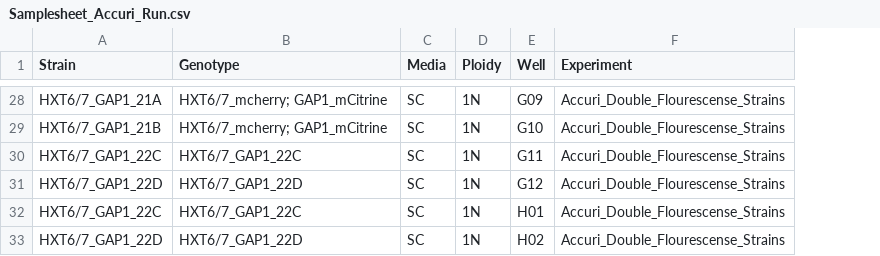
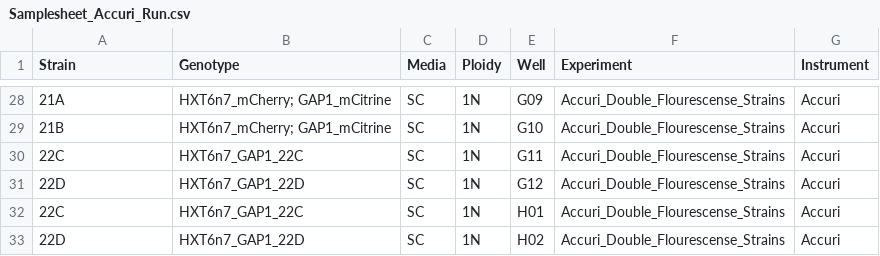
Before and after one commit to brandtn/DoubleFluorescentStrains, a CSV file: Samplesheet_Accuri_Run.csv, drawn as a sheet; only a part is shown, gaps mark what is left out; the diff covers the shown part only; the diff names each change by its address in the sheet, - before the commit and + after, or states it on an @@ line.

```diff
--- a/Samplesheet_Accuri_Run.csv
+++ b/Samplesheet_Accuri_Run.csv
+column G (Instrument), rows 28-33: all Accuri
-A28 (Strain): HXT6/7_GAP1_21A
+A28 (Strain): 21A
-B28:B29 (Genotype): HXT6/7_mcherry; GAP1_mCitrine
+B28:B29 (Genotype): HXT6n7_mCherry; GAP1_mCitrine
-A29 (Strain): HXT6/7_GAP1_21B
+A29 (Strain): 21B
-A30 (Strain): HXT6/7_GAP1_22C
+A30 (Strain): 22C
-B30 (Genotype): HXT6/7_GAP1_22C
+B30 (Genotype): HXT6n7_GAP1_22C
-A31 (Strain): HXT6/7_GAP1_22D
+A31 (Strain): 22D
-B31 (Genotype): HXT6/7_GAP1_22D
+B31 (Genotype): HXT6n7_GAP1_22D
-A32 (Strain): HXT6/7_GAP1_22C
+A32 (Strain): 22C
-B32 (Genotype): HXT6/7_GAP1_22C
+B32 (Genotype): HXT6n7_GAP1_22C
-A33 (Strain): HXT6/7_GAP1_22D
+A33 (Strain): 22D
-B33 (Genotype): HXT6/7_GAP1_22D
+B33 (Genotype): HXT6n7_GAP1_22D
```
Also changed, not shown: 33 edited cells elsewhere in this file, Samplesheet_Aria_Run.csv, 50 other files.
